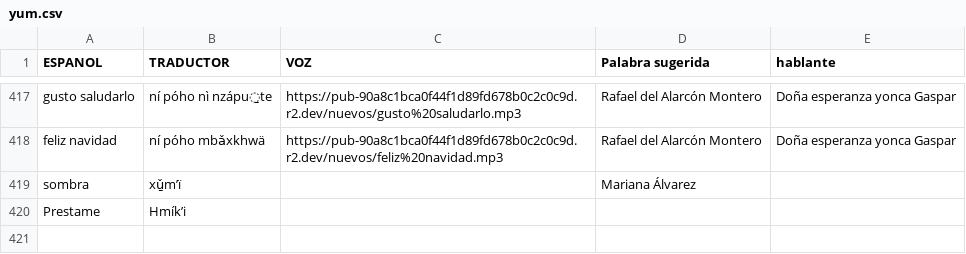
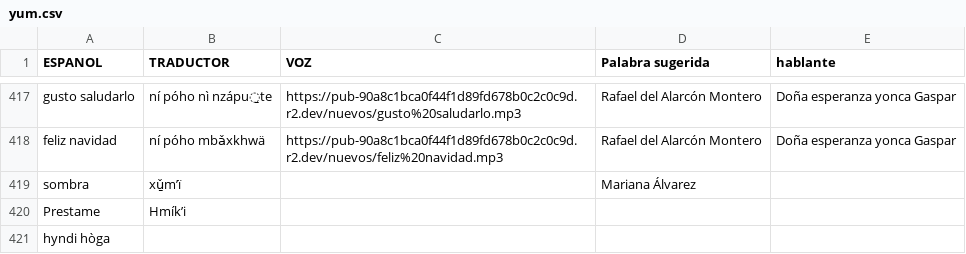
Before and after one commit to damaonihokani-cyber/diccionario, a CSV file: yum.csv, drawn as a sheet; only a part is shown, gaps mark what is left out; the diff names each change by its address in the sheet, - before the commit and + after, or states it on an @@ line.

Commit message:
Actualización con BOM UTF-8 para Ñaño Otomí - 2026-11-17T16:05:44.968Z

```diff
--- a/yum.csv
+++ b/yum.csv
+row 421: hyndi hòga
```
